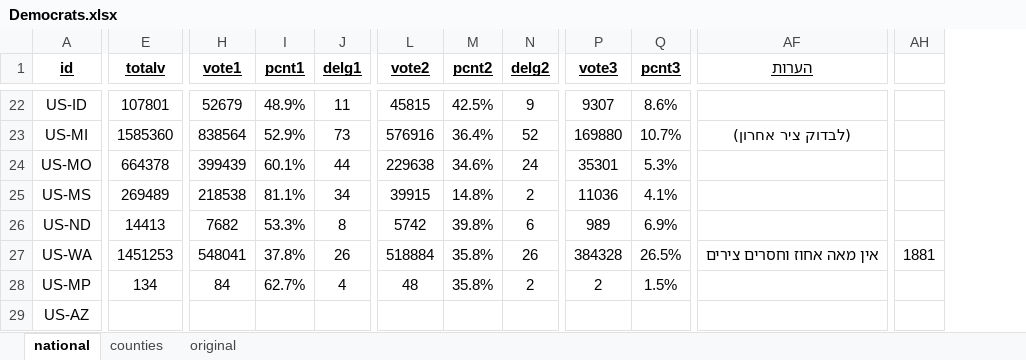
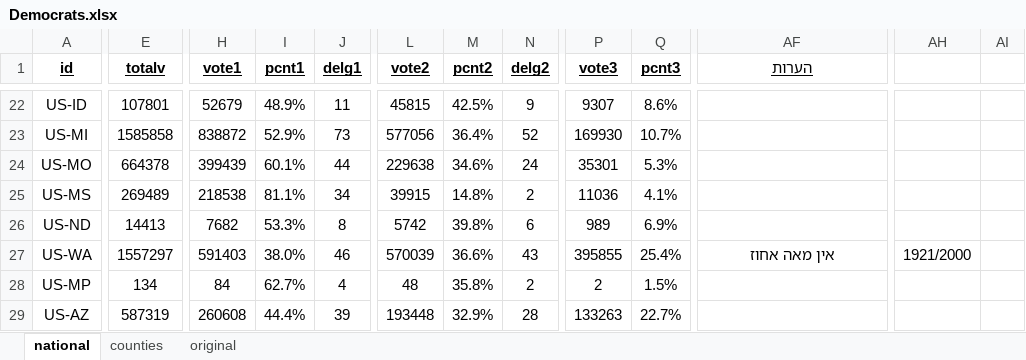
Before and after one commit to Nir-0z/USA, an Excel workbook: Results/2020/Primaries/Democrats.xlsx, sheet national, drawn as a sheet; only a part is shown, gaps mark what is left out; values as stored, in another font and other column widths than the file's, no borders; removed rows and columns are numbered as before the commit, all else as after; the diff covers the shown part only; the diff names each change by its address in the sheet, - before the commit and + after, or states it on an @@ line.

```diff
--- a/Results/2020/Primaries/Democrats.xlsx (sheet national)
+++ b/Results/2020/Primaries/Democrats.xlsx (sheet national)
-column AH, row 27: 1881
+column AH, row 27: 1921/2000
+column AI, empty
-E23 (totalv): 1585360
+E23 (totalv): 1585858
-H23 (vote1): 838564
+H23 (vote1): 838872
-L23 (vote2): 576916
+L23 (vote2): 577056
-P23 (vote3): 169880
+P23 (vote3): 169930
-AF23 (הערות): (לבדוק ציר אחרון)
+AF23 (הערות): (empty)
-E27 (totalv): 1451253
+E27 (totalv): 1557297
-H27 (vote1): 548041
+H27 (vote1): 591403
-I27 (pcnt1): 37.8%
+I27 (pcnt1): 38.0%
-J27 (delg1): 26
+J27 (delg1): 46
-L27 (vote2): 518884
+L27 (vote2): 570039
-M27 (pcnt2): 35.8%
+M27 (pcnt2): 36.6%
-N27 (delg2): 26
+N27 (delg2): 43
-P27 (vote3): 384328
+P27 (vote3): 395855
-Q27 (pcnt3): 26.5%
+Q27 (pcnt3): 25.4%
-AF27 (הערות): אין מאה אחוז וחסרים צירים
+AF27 (הערות): אין מאה אחוז
-E29 (totalv): (empty)
+E29 (totalv): 587319
-H29 (vote1): (empty)
+H29 (vote1): 260608
-I29 (pcnt1): (empty)
+I29 (pcnt1): 44.4%
-J29 (delg1): (empty)
+J29 (delg1): 39
-L29 (vote2): (empty)
+L29 (vote2): 193448
-M29 (pcnt2): (empty)
+M29 (pcnt2): 32.9%
-N29 (delg2): (empty)
+N29 (delg2): 28
-P29 (vote3): (empty)
+P29 (vote3): 133263
-Q29 (pcnt3): (empty)
+Q29 (pcnt3): 22.7%
```
Also changed, not shown: 16 added rows, 16 removed rows and 105 edited cells elsewhere in this sheet, sheet original, sheet counties, formulas that keep their value, Results/2020/Primaries/Republicans.xlsx, 1 other file.
